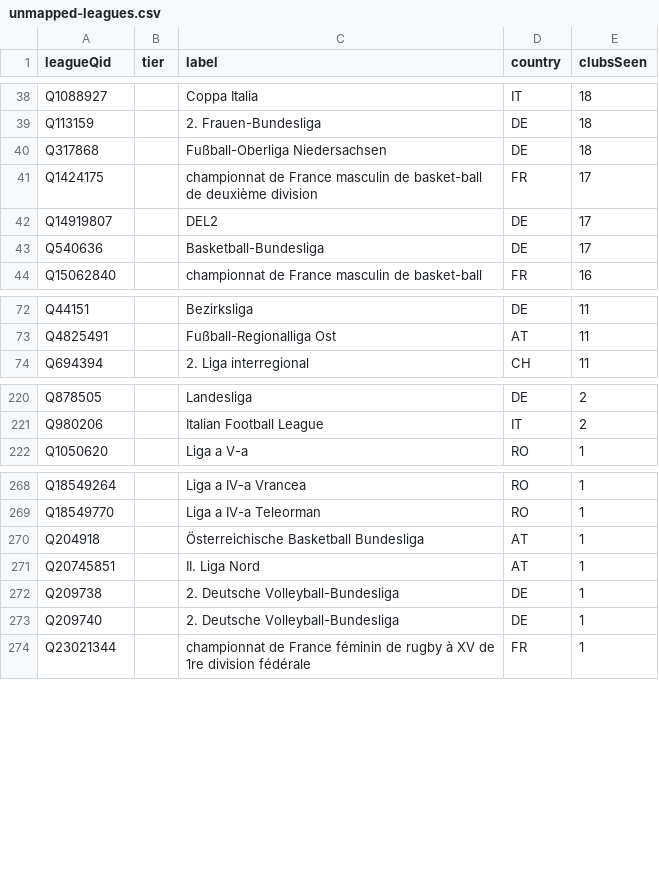
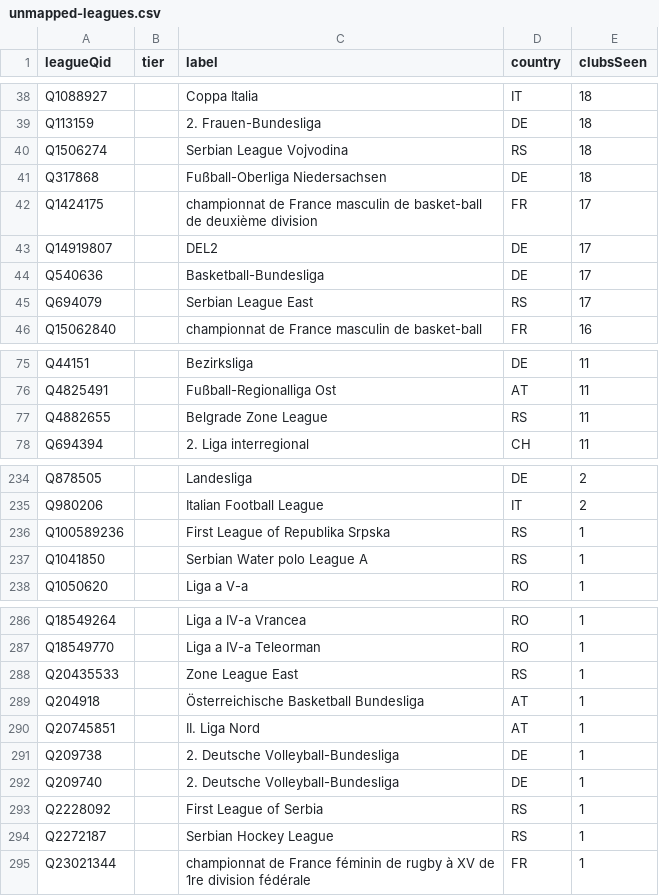
Before and after one commit to AlexGrozavul/Football, a CSV file: data/clubs/unmapped-leagues.csv, drawn as a sheet; only a part is shown, gaps mark what is left out; the diff covers the shown part only; the diff names each change by its address in the sheet, - before the commit and + after, or states it on an @@ line.

```diff
--- a/data/clubs/unmapped-leagues.csv
+++ b/data/clubs/unmapped-leagues.csv
+row 40: Q1506274 |  | Serbian League Vojvodina | RS | 18
+row 45: Q694079 |  | Serbian League East | RS | 17
+row 77: Q4882655 |  | Belgrade Zone League | RS | 11
+row 236: Q100589236 |  | First League of Republika Srpska | RS | 1
+row 237: Q1041850 |  | Serbian Water polo League A | RS | 1
+row 288: Q20435533 |  | Zone League East | RS | 1
+row 293: Q2228092 |  | First League of Serbia | RS | 1
+row 294: Q2272187 |  | Serbian Hockey League | RS | 1
```
Also changed, not shown: 16 added rows elsewhere in this file, 5 other files.
